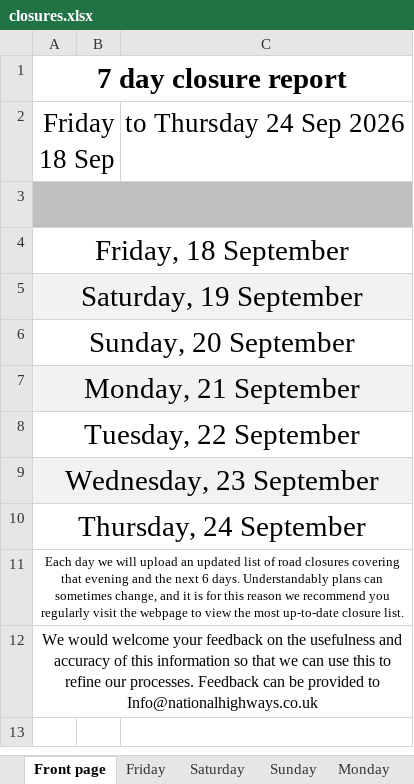
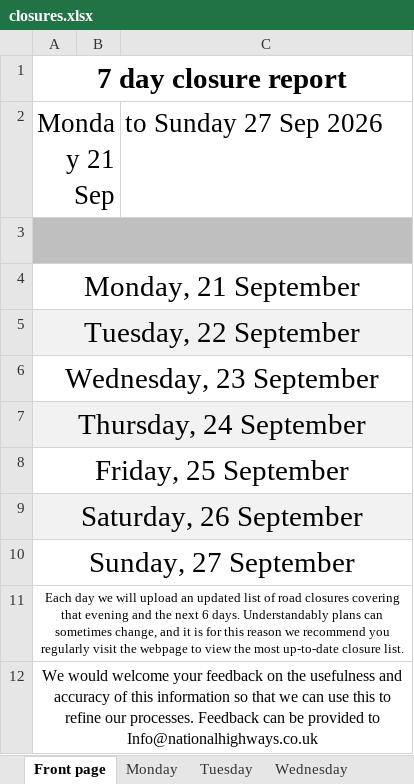
Before and after one commit to mnmred/uk-route-checker, an Excel workbook: closures.xlsx, sheet Front page, drawn as a sheet; values as stored, in another font and other column widths than the file's, no borders; charts and pictures not drawn; removed rows and columns are numbered as before the commit, all else as after; the diff names each change by its address in the sheet, - before the commit and + after, or states it on an @@ line.

```diff
--- a/closures.xlsx (sheet Front page)
+++ b/closures.xlsx (sheet Front page)
-row 2: Friday 18 Sep |  | to Thursday 24 Sep 2026
+row 2: Monday 21 Sep |  | to Sunday 27 Sep 2026
-row 4: Friday, 18 September
-row 5: Saturday, 19 September
-row 6: Sunday, 20 September
-A4:C4 fill: #F2F2F2
+A4:C4 fill: none
-A5:C5 fill: none
+A5:C5 fill: #F2F2F2
-A6:C6 fill: #F2F2F2
+A6:C6 fill: none
-A7:C7 fill: none
+A7:C7 fill: #F2F2F2
+row 8: Friday, 25 September
+row 9: Saturday, 26 September
+row 10: Sunday, 27 September
```
Also changed, not shown: sheet Friday, sheet Saturday, sheet Sunday, sheet Monday, sheet Tuesday, sheet Wednesday, other sheet tabs, formulas that keep their value, charts or pictures.
